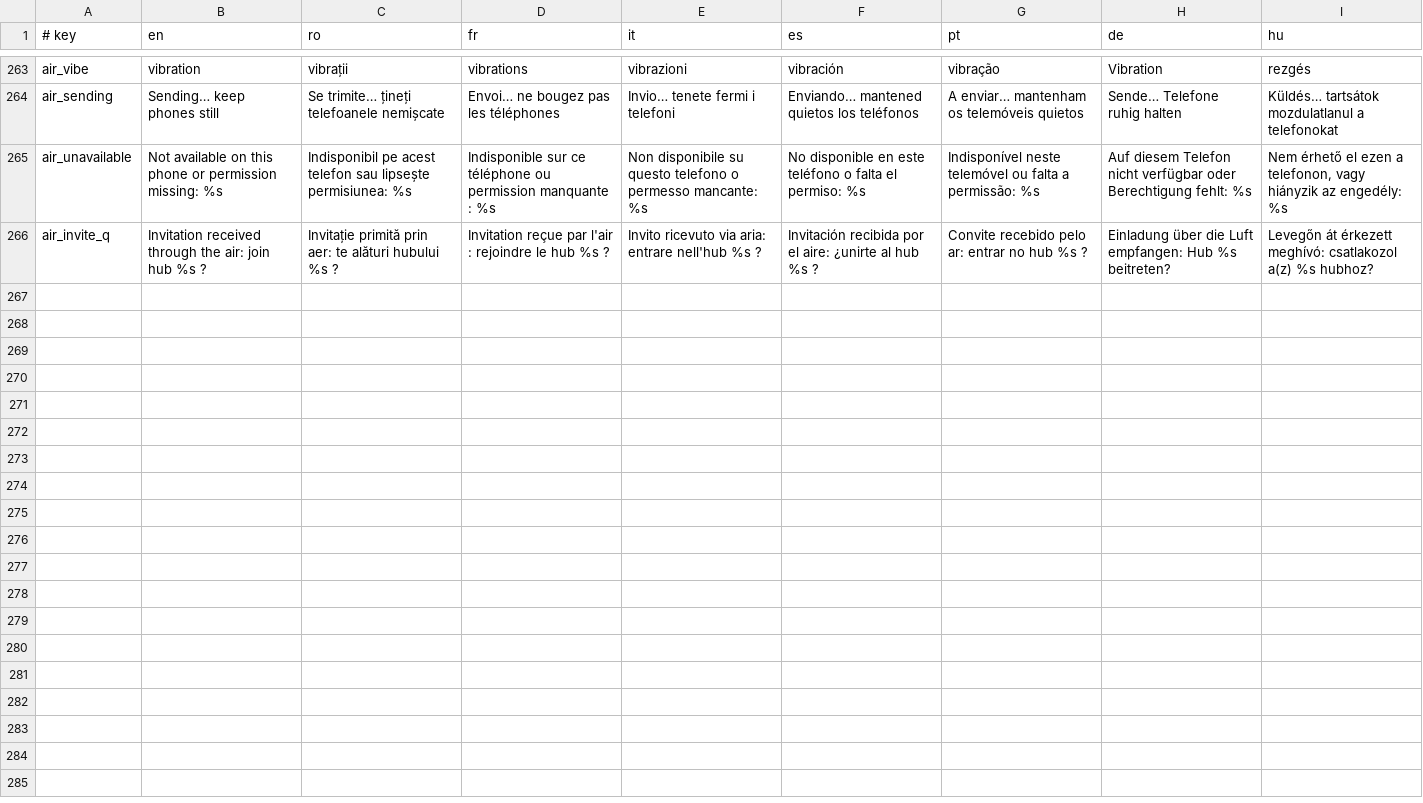
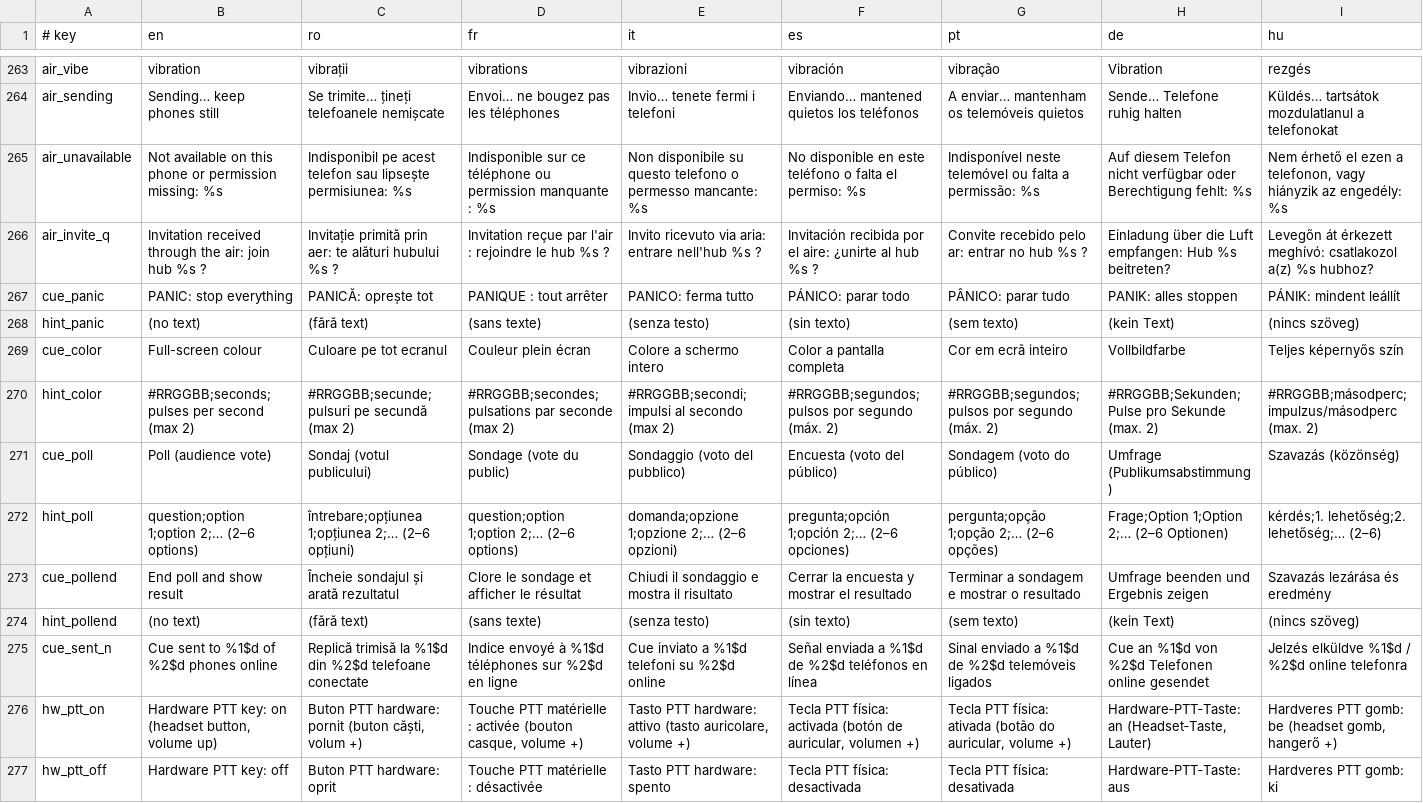
Before and after one commit to chiuta/CUPLAJ, a TSV file: app/src/main/assets/i18n.tsv, drawn as a sheet; only a part is shown, gaps mark what is left out.

```diff
--- a/app/src/main/assets/i18n.tsv
+++ b/app/src/main/assets/i18n.tsv
@@ -266 +266,12 @@ air_unavailable	Not available on this phone or permission missing: %s	Indisponib
 air_invite_q	Invitation received through the air: join hub %s ?	Invitație primită prin aer: te alături hubului %s ?	Invitation reçue par l'air : rejoindre le hub %s ?	Invito ricevuto via aria: entrare nell'hub %s ?	Invitación recibida por el aire: ¿unirte al hub %s ?	Convite recebido pelo ar: entrar no hub %s ?	Einladung über die Luft empfangen: Hub %s beitreten?	Levegőn át érkezett meghívó: csatlakozol a(z) %s hubhoz?
+cue_panic	PANIC: stop everything	PANICĂ: oprește tot	PANIQUE : tout arrêter	PANICO: ferma tutto	PÁNICO: parar todo	PÂNICO: parar tudo	PANIK: alles stoppen	PÁNIK: mindent leállít
+hint_panic	(no text)	(fără text)	(sans texte)	(senza testo)	(sin texto)	(sem texto)	(kein Text)	(nincs szöveg)
+cue_color	Full-screen colour	Culoare pe tot ecranul	Couleur plein écran	Colore a schermo intero	Color a pantalla completa	Cor em ecrã inteiro	Vollbildfarbe	Teljes képernyős szín
+hint_color	#RRGGBB;seconds;pulses per second (max 2)	#RRGGBB;secunde;pulsuri pe secundă (max 2)	#RRGGBB;secondes;pulsations par seconde (max 2)	#RRGGBB;secondi;impulsi al secondo (max 2)	#RRGGBB;segundos;pulsos por segundo (máx. 2)	#RRGGBB;segundos;pulsos por segundo (máx. 2)	#RRGGBB;Sekunden;Pulse pro Sekunde (max. 2)	#RRGGBB;másodperc;impulzus/másodperc (max. 2)
+cue_poll	Poll (audience vote)	Sondaj (votul publicului)	Sondage (vote du public)	Sondaggio (voto del pubblico)	Encuesta (voto del público)	Sondagem (voto do público)	Umfrage (Publikumsabstimmung)	Szavazás (közönség)
+hint_poll	question;option 1;option 2;… (2–6 options)	întrebare;opțiunea 1;opțiunea 2;… (2–6 opțiuni)	question;option 1;option 2;… (2–6 options)	domanda;opzione 1;opzione 2;… (2–6 opzioni)	pregunta;opción 1;opción 2;… (2–6 opciones)	pergunta;opção 1;opção 2;… (2–6 opções)	Frage;Option 1;Option 2;… (2–6 Optionen)	kérdés;1. lehetőség;2. lehetőség;… (2–6)
+cue_pollend	End poll and show result	Încheie sondajul și arată rezultatul	Clore le sondage et afficher le résultat	Chiudi il sondaggio e mostra il risultato	Cerrar la encuesta y mostrar el resultado	Terminar a sondagem e mostrar o resultado	Umfrage beenden und Ergebnis zeigen	Szavazás lezárása és eredmény
+hint_pollend	(no text)	(fără text)	(sans texte)	(senza testo)	(sin texto)	(sem texto)	(kein Text)	(nincs szöveg)
+cue_sent_n	Cue sent to %1$d of %2$d phones online	Replică trimisă la %1$d din %2$d telefoane conectate	Indice envoyé à %1$d téléphones sur %2$d en ligne	Cue inviato a %1$d telefoni su %2$d online	Señal enviada a %1$d de %2$d teléfonos en línea	Sinal enviado a %1$d de %2$d telemóveis ligados	Cue an %1$d von %2$d Telefonen online gesendet	Jelzés elküldve %1$d / %2$d online telefonra
+hw_ptt_on	Hardware PTT key: on (headset button, volume up)	Buton PTT hardware: pornit (buton căști, volum +)	Touche PTT matérielle : activée (bouton casque, volume +)	Tasto PTT hardware: attivo (tasto auricolare, volume +)	Tecla PTT física: activada (botón de auricular, volumen +)	Tecla PTT física: ativada (botão do auricular, volume +)	Hardware‑PTT‑Taste: an (Headset‑Taste, Lauter)	Hardveres PTT gomb: be (headset gomb, hangerő +)
+hw_ptt_off	Hardware PTT key: off	Buton PTT hardware: oprit	Touche PTT matérielle : désactivée	Tasto PTT hardware: spento	Tecla PTT física: desactivada	Tecla PTT física: desativada	Hardware‑PTT‑Taste: aus	Hardveres PTT gomb: ki
```
Also changed, not shown: 32 other files.
